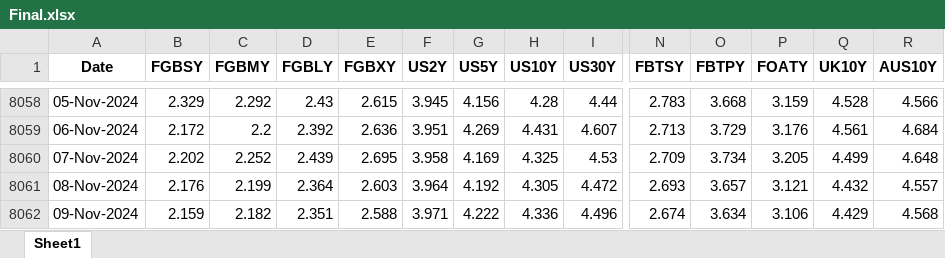
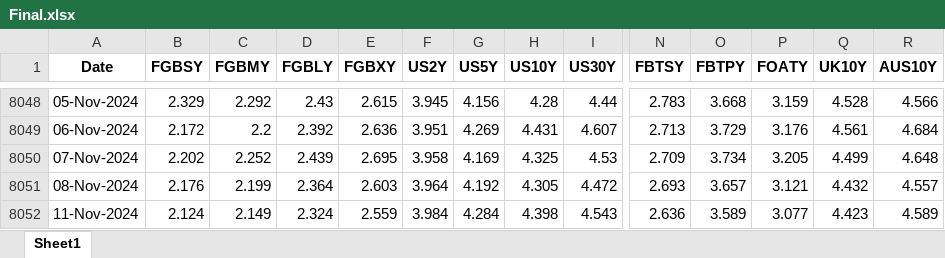
Before and after one commit to thakkarchintan/bond-analytics, an Excel workbook: Final.xlsx, sheet Sheet1, drawn as a sheet; only a part is shown, gaps mark what is left out; the shorter side is filled out with more unchanged rows; values as stored, in another font and other column widths than the file's, no borders; rows hold the shown columns only; the diff covers the shown part only; the diff names each change by its address in the sheet, - before the commit and + after, or states it on an @@ line.

```diff
--- a/Final.xlsx (sheet Sheet1)
+++ b/Final.xlsx (sheet Sheet1)
-row 8062: 09-Nov-2024 | 2.159 | 2.182 | 2.351 | 2.588 | 3.971 | 4.222 | 4.336 | 4.496 | 2.674 | 3.634 | 3.106 | 4.429 | 4.568
```
Also changed, not shown: 31 removed rows elsewhere in this sheet.
